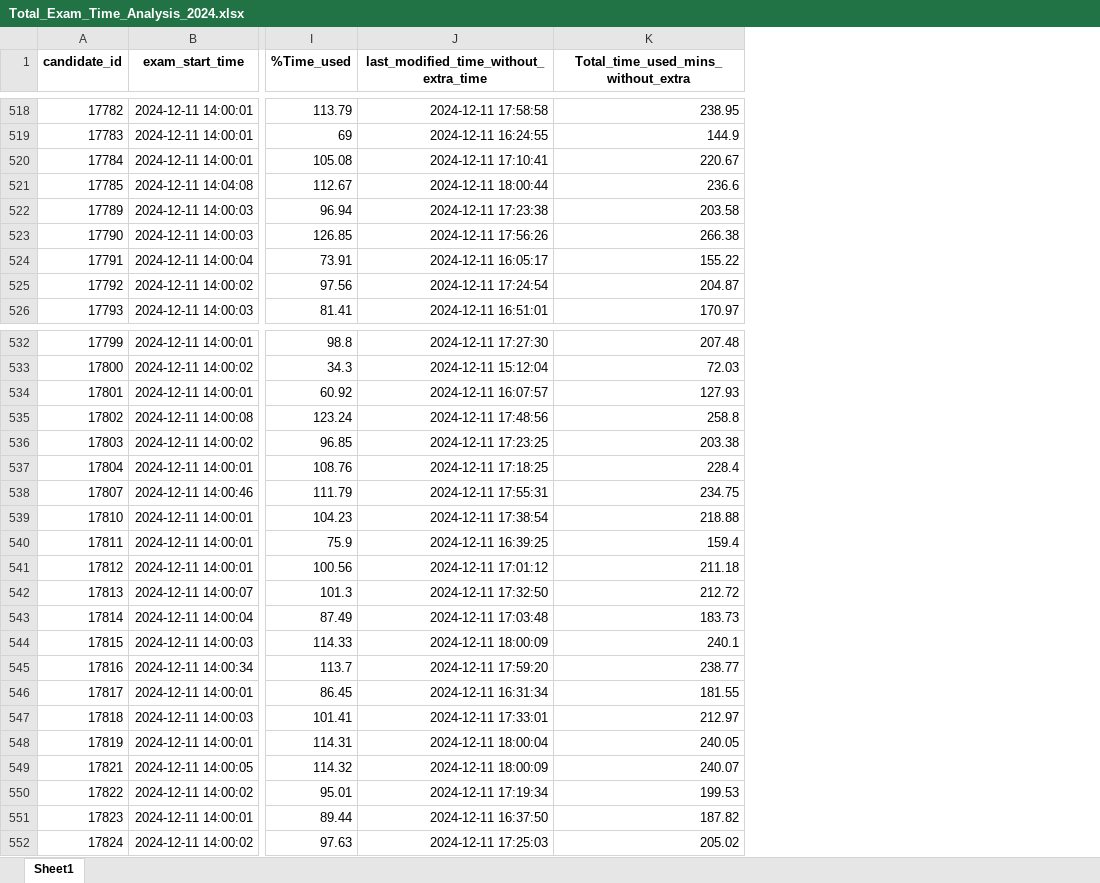
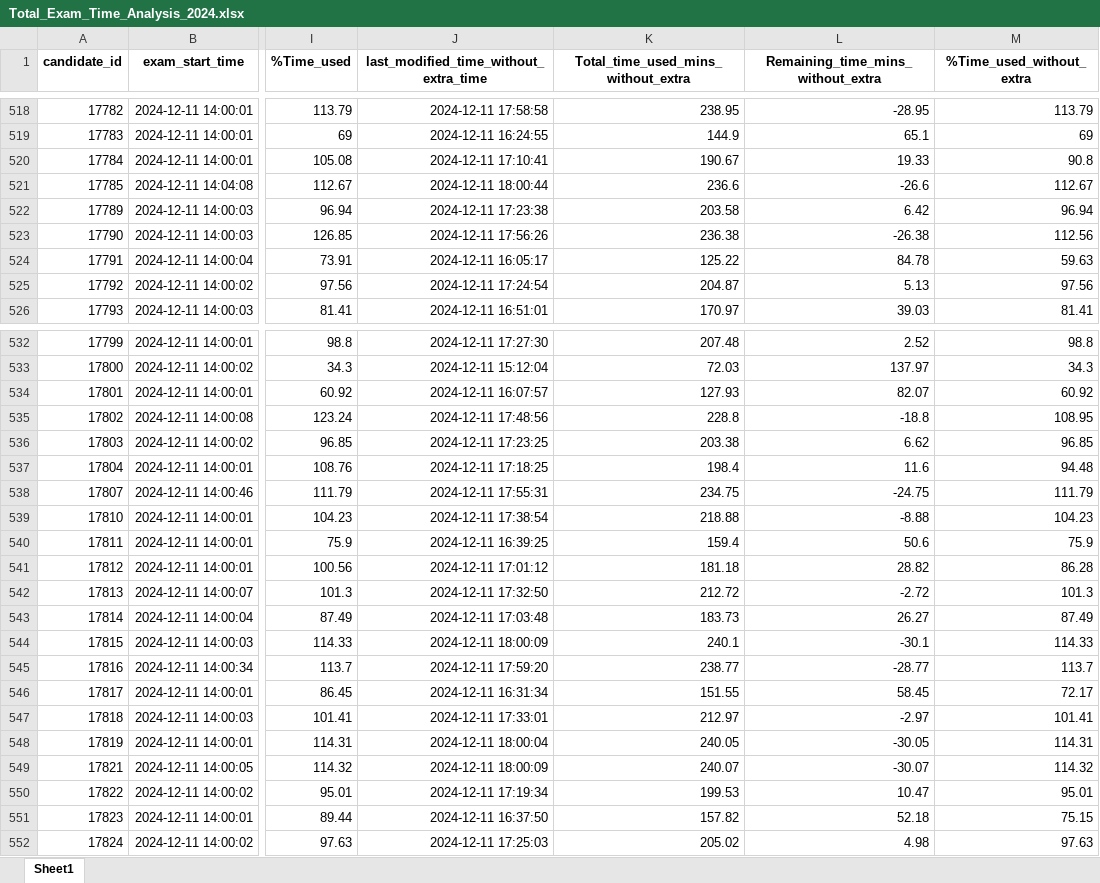
Before and after one commit to tornerosie/Eksamensanalyse, an Excel workbook: processed data/Total_Exam_Time_Analysis_2024.xlsx, sheet Sheet1, drawn as a sheet; only a part is shown, gaps mark what is left out; values as stored, in another font and other column widths than the file's, no borders; the diff covers the shown part only; the diff names each change by its address in the sheet, - before the commit and + after, or states it on an @@ line.

```diff
--- a/processed data/Total_Exam_Time_Analysis_2024.xlsx (sheet Sheet1)
+++ b/processed data/Total_Exam_Time_Analysis_2024.xlsx (sheet Sheet1)
+column L, row 1: Remaining_time_mins_without_extra; rows 518-526: -28.95 | 65.1 | 19.33 | -26.6 | 6.42 | -26.38 | 84.78 | 5.13 | 39.03; rows 532-552: 2.52 | 137.97 | 82.07 | -18.8 | 6.62 | 11.6 | -24.75 | -8.88 | 50.6 | 28.82 | -2.72 | 26.27 | -30.1 | -28.77 | 58.45 | -2.97 | -30.05 | -30.07 | 10.47 | 52.18 | 4.98
+column M (%Time_used_without_extra), rows 518-526: 113.79 | 69 | 90.8 | 112.67 | 96.94 | 112.56 | 59.63 | 97.56 | 81.41; rows 532-552: 98.8 | 34.3 | 60.92 | 108.95 | 96.85 | 94.48 | 111.79 | 104.23 | 75.9 | 86.28 | 101.3 | 87.49 | 114.33 | 113.7 | 72.17 | 101.41 | 114.31 | 114.32 | 95.01 | 75.15 | 97.63
-K520: 220.67
+K520: 190.67
-K523: 266.38
+K523: 236.38
-K524: 155.22
+K524: 125.22
-K535: 258.8
+K535: 228.8
-K537: 228.4
+K537: 198.4
-K541: 211.18
+K541: 181.18
-K546: 181.55
+K546: 151.55
-K551: 187.82
+K551: 157.82
```
Also changed, not shown: 48 edited cells elsewhere in this sheet, processed data/Time_Per_Question_Analysis_2024.xlsx, 2 other files.
